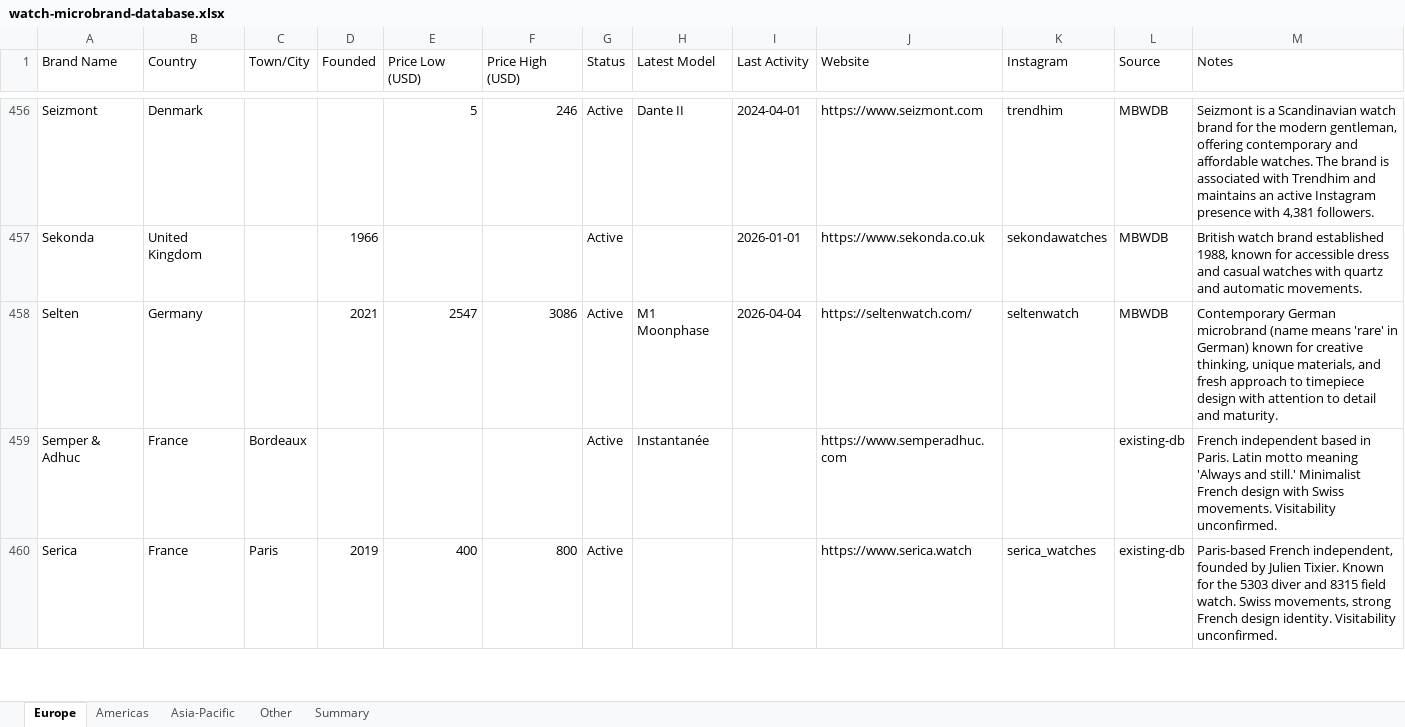
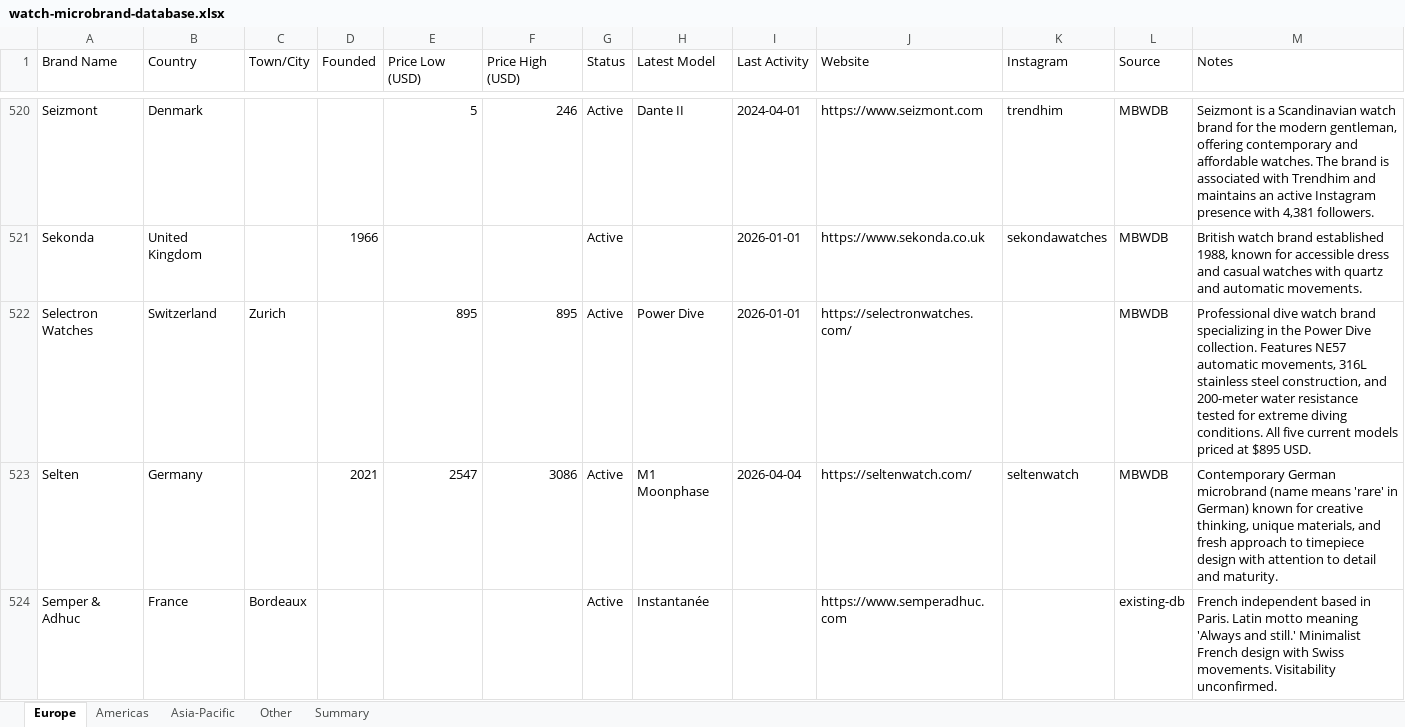
Before and after one commit to Hamishfrob/watch-microbrand-database, an Excel workbook: watch-microbrand-database.xlsx, sheet Europe, drawn as a sheet; only a part is shown, gaps mark what is left out; the shorter side is filled out with more unchanged rows; values as stored, in another font and other column widths than the file's, no borders; the diff covers the shown part only; the diff names each change by its address in the sheet, - before the commit and + after, or states it on an @@ line.

Commit message:
feat: redistribute other.json brands to regional files — 172 brands moved

```diff
--- a/watch-microbrand-database.xlsx (sheet Europe)
+++ b/watch-microbrand-database.xlsx (sheet Europe)
+row 522: Selectron Watches | Switzerland | Zurich |  | 895 | 895 | Active | Power Dive | 2026-01-01 | https://selectronwatches.com/ |  | MBWDB | Professional dive watch brand specializing in the Power Dive collection. Features NE57 automatic movements, 316L stainless steel construction, and 200-meter water resistance tested for extreme diving conditions. All five current models priced at $895 USD.
```
Also changed, not shown: 78 added rows elsewhere in this sheet, sheet Other, sheet Americas, sheet Asia-Pacific, sheet Summary, 4 other files.
